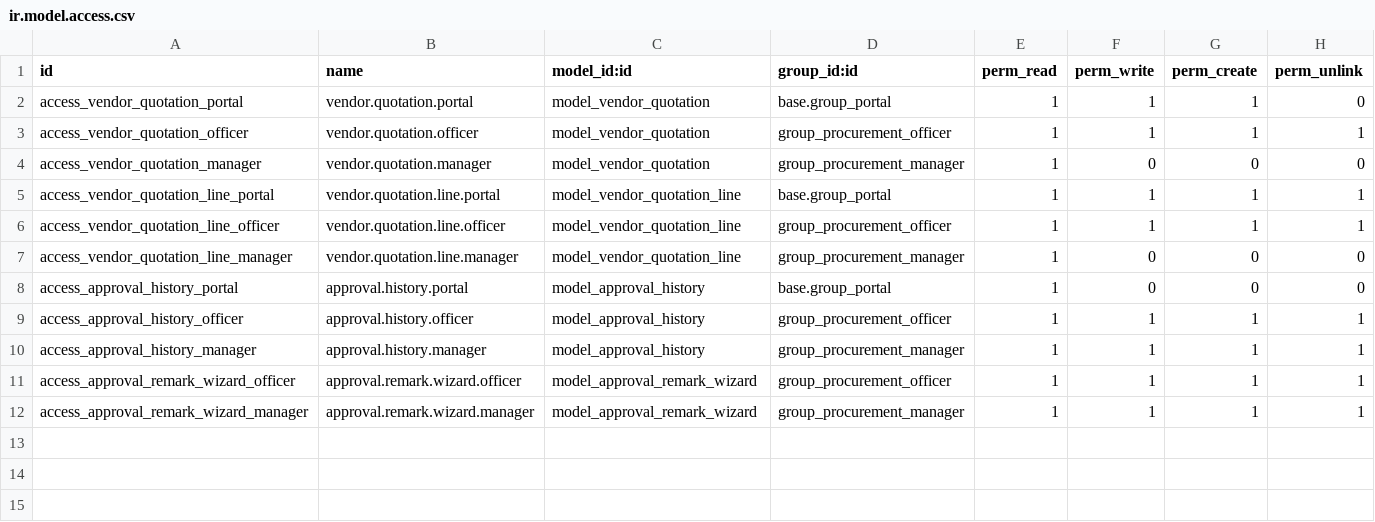
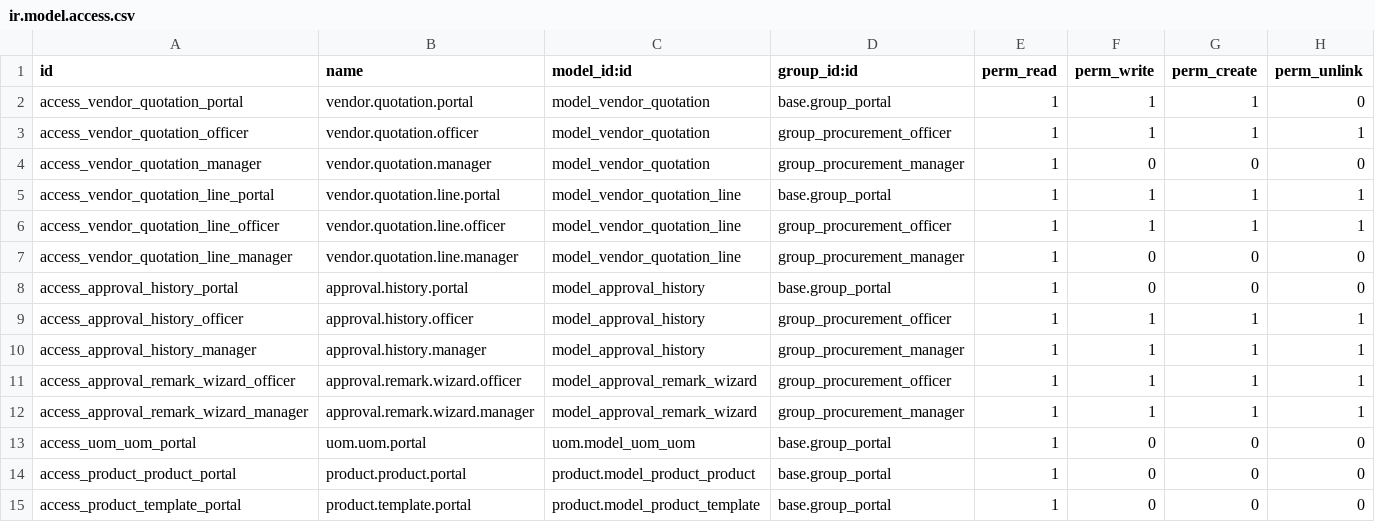
Before and after one commit to Dipenkiritbhaivaja/Procurement-Vendor-Management-ERP---Hackathon, a CSV file: procurement_vendor_management/security/ir.model.access.csv, drawn as a sheet; the diff names each change by its address in the sheet, - before the commit and + after, or states it on an @@ line.

Commit message:
[UPD] Change the portal access rights and added sudo in orm

```diff
--- a/procurement_vendor_management/security/ir.model.access.csv
+++ b/procurement_vendor_management/security/ir.model.access.csv
+row 13: access_uom_uom_portal | uom.uom.portal | uom.model_uom_uom | base.group_portal | 1 | 0 | 0 | 0
+row 14: access_product_product_portal | product.product.portal | product.model_product_product | base.group_portal | 1 | 0 | 0 | 0
+row 15: access_product_template_portal | product.template.portal | product.model_product_template | base.group_portal | 1 | 0 | 0 | 0
```
Also changed, not shown: 6 other files.
